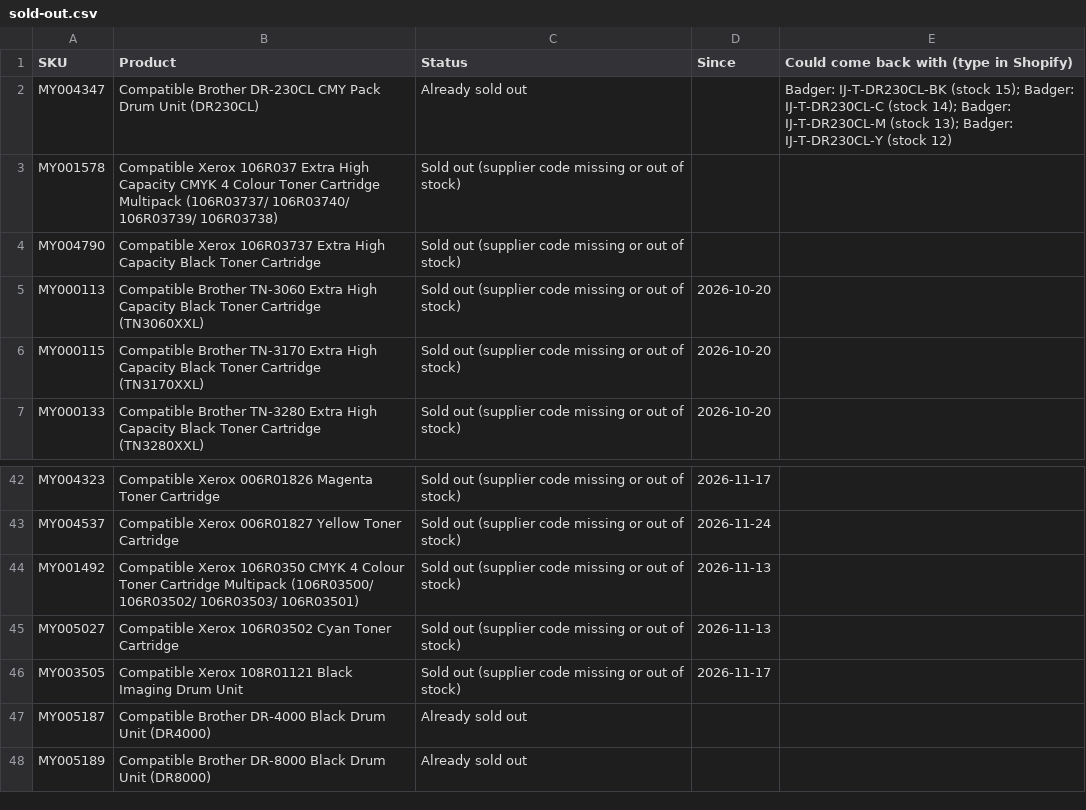
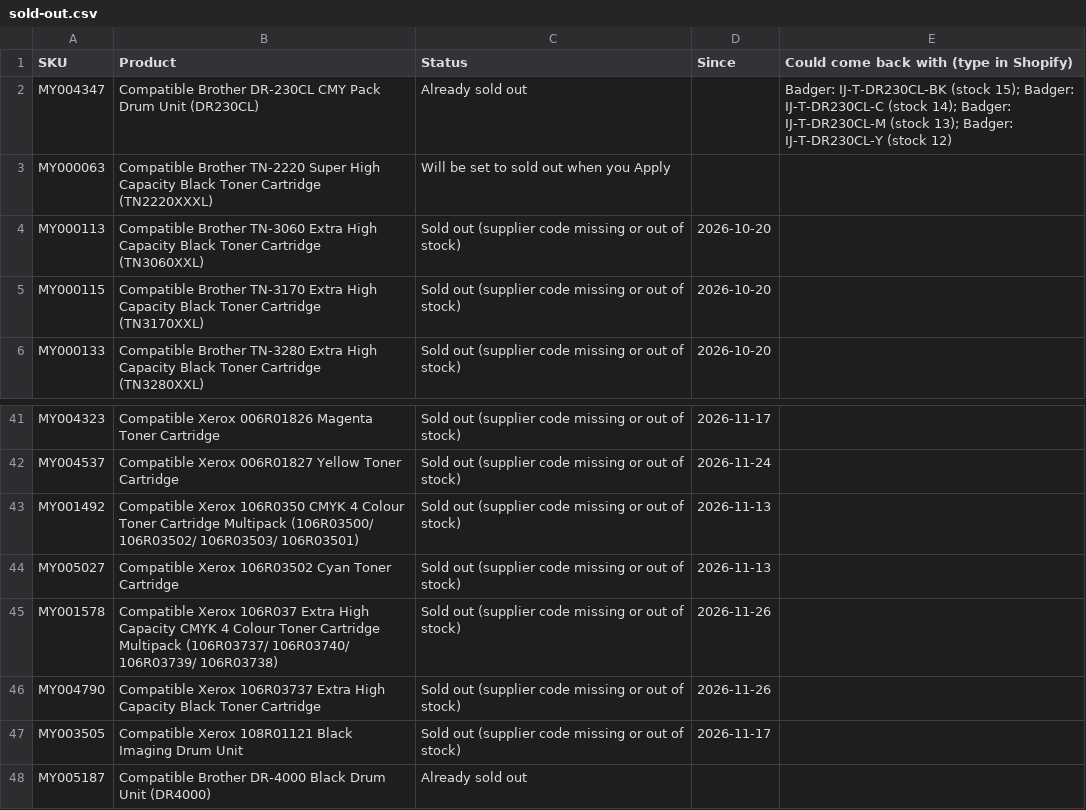
Before and after one commit to Gruffalos-Shadow-Hunt-140424/report-88ad8a3a92, a CSV file: sold-out.csv, drawn as a sheet; only a part is shown, gaps mark what is left out; the shorter side is filled out with more unchanged rows.

```diff
--- a/sold-out.csv
+++ b/sold-out.csv
@@ -2,4 +2,3 @@
 MY004347,Compatible Brother DR-230CL CMY Pack Drum Unit (DR230CL),Already sold out,,Badger: IJ-T-DR230CL-BK (stock 15); Badger: IJ-T-DR230CL-C (stock 14); Badger: IJ-T-DR230CL-M (stock 13); Badger: IJ-T-DR230CL-Y (stock 12)
-MY001578,Compatible Xerox 106R037 Extra High Capacity CMYK 4 Colour Toner Cartridge Multipack (106R03737/ 106R03740/ 106R03739/ 106R03738),Sold out (supplier code missing or out of stock),,
-MY004790,Compatible Xerox 106R03737 Extra High Capacity Black Toner Cartridge,Sold out (supplier code missing or out of stock),,
+MY000063,Compatible Brother TN-2220 Super High Capacity Black Toner Cartridge (TN2220XXXL),Will be set to sold out when you Apply,,
 MY000113,Compatible Brother TN-3060 Extra High Capacity Black Toner Cartridge (TN3060XXL),Sold out (supplier code missing or out of stock),2026-10-20,
@@ -45,2 +44,4 @@ MY001492,Compatible Xerox 106R0350 CMYK 4 Colour Toner Cartridge Multipack (106R
 MY005027,Compatible Xerox 106R03502 Cyan Toner Cartridge,Sold out (supplier code missing or out of stock),2026-11-13,
+MY001578,Compatible Xerox 106R037 Extra High Capacity CMYK 4 Colour Toner Cartridge Multipack (106R03737/ 106R03740/ 106R03739/ 106R03738),Sold out (supplier code missing or out of stock),2026-11-26,
+MY004790,Compatible Xerox 106R03737 Extra High Capacity Black Toner Cartridge,Sold out (supplier code missing or out of stock),2026-11-26,
 MY003505,Compatible Xerox 108R01121 Black Imaging Drum Unit,Sold out (supplier code missing or out of stock),2026-11-17,
```
Also changed, not shown: changes.csv, 2 other files.
